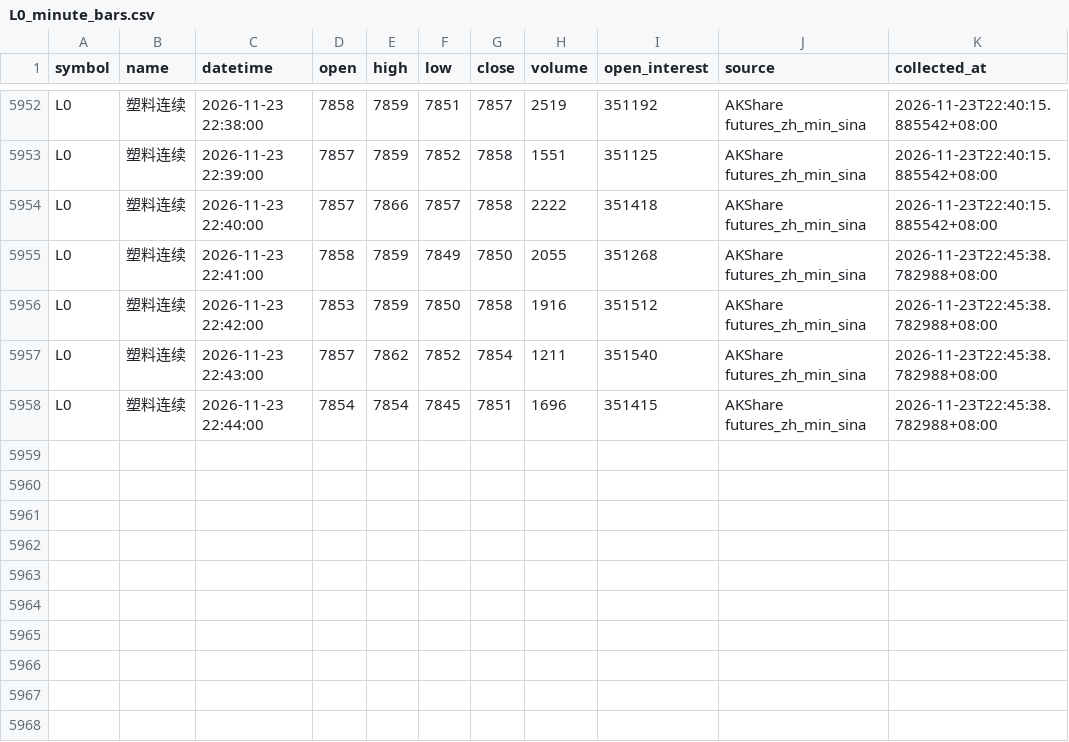
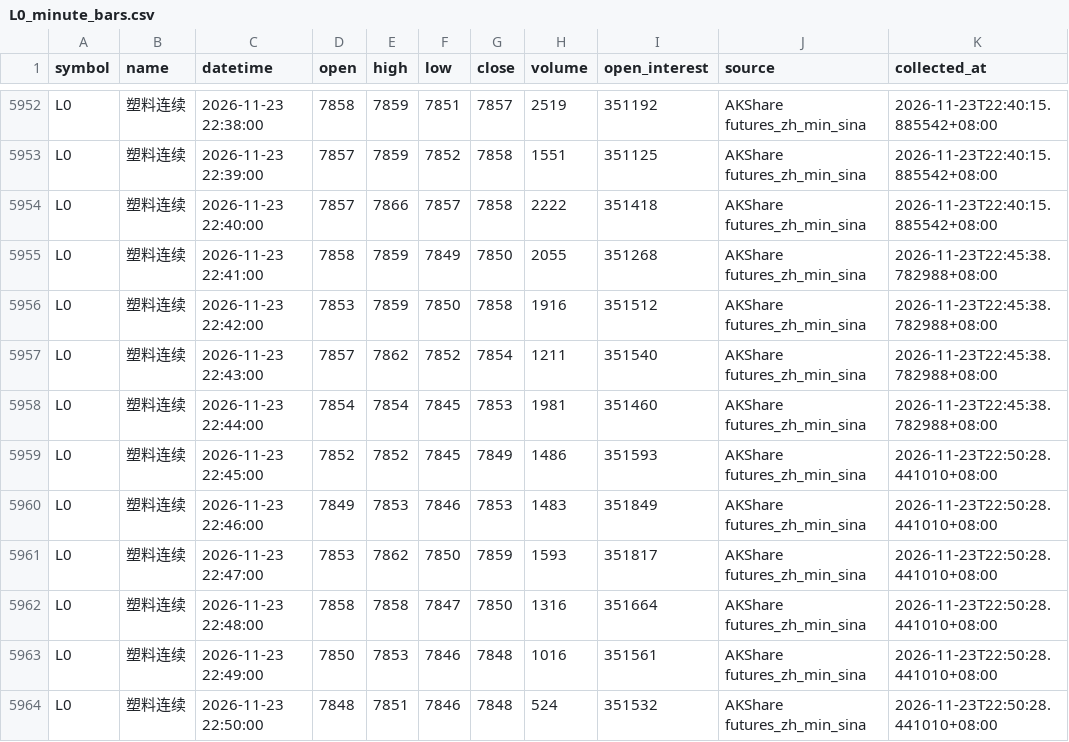
Before and after one commit to luckyjohnlucky/akshare-futures-data, a CSV file: output/L0_minute_bars.csv, drawn as a sheet; only a part is shown, gaps mark what is left out.

```diff
--- a/output/L0_minute_bars.csv
+++ b/output/L0_minute_bars.csv
@@ -5957,2 +5957,8 @@ L0,塑料连续,2026-11-23 22:42:00,7853,7859,7850,7858,1916,351512,AKShare futu
 L0,塑料连续,2026-11-23 22:43:00,7857,7862,7852,7854,1211,351540,AKShare futures_zh_min_sina,2026-11-23T22:45:38.782988+08:00
-L0,塑料连续,2026-11-23 22:44:00,7854,7854,7845,7851,1696,351415,AKShare futures_zh_min_sina,2026-11-23T22:45:38.782988+08:00
+L0,塑料连续,2026-11-23 22:44:00,7854,7854,7845,7853,1981,351460,AKShare futures_zh_min_sina,2026-11-23T22:45:38.782988+08:00
+L0,塑料连续,2026-11-23 22:45:00,7852,7852,7845,7849,1486,351593,AKShare futures_zh_min_sina,2026-11-23T22:50:28.441010+08:00
+L0,塑料连续,2026-11-23 22:46:00,7849,7853,7846,7853,1483,351849,AKShare futures_zh_min_sina,2026-11-23T22:50:28.441010+08:00
+L0,塑料连续,2026-11-23 22:47:00,7853,7862,7850,7859,1593,351817,AKShare futures_zh_min_sina,2026-11-23T22:50:28.441010+08:00
+L0,塑料连续,2026-11-23 22:48:00,7858,7858,7847,7850,1316,351664,AKShare futures_zh_min_sina,2026-11-23T22:50:28.441010+08:00
+L0,塑料连续,2026-11-23 22:49:00,7850,7853,7846,7848,1016,351561,AKShare futures_zh_min_sina,2026-11-23T22:50:28.441010+08:00
+L0,塑料连续,2026-11-23 22:50:00,7848,7851,7846,7848,524,351532,AKShare futures_zh_min_sina,2026-11-23T22:50:28.441010+08:00
```
Also changed, not shown: output/FG0_minute_bars.csv, output/HC0_minute_bars.csv, 6 other files.
